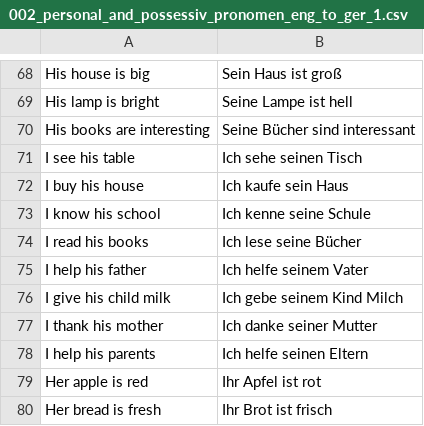
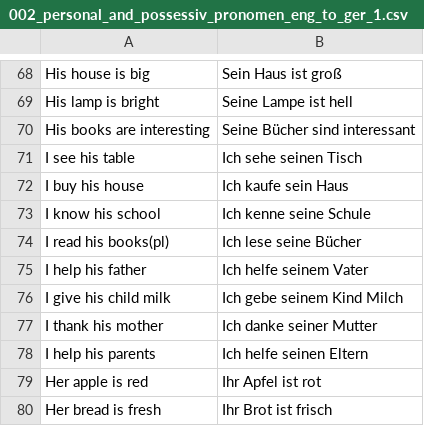
Before and after one commit to kannancmohan/lingoanki, a CSV file: data/german/001/pronomen/002_personal_and_possessiv_pronomen_eng_to_ger_1.csv, drawn as a sheet; only a part is shown, gaps mark what is left out.

Commit message:
chore: upfate pronomen 2 file

```diff
--- a/data/german/001/pronomen/002_personal_and_possessiv_pronomen_eng_to_ger_1.csv
+++ b/data/german/001/pronomen/002_personal_and_possessiv_pronomen_eng_to_ger_1.csv
@@ -73,3 +73,3 @@ I buy his house,Ich kaufe sein Haus
 I know his school,Ich kenne seine Schule
-I read his books,Ich lese seine Bücher
+I read his books(pl),Ich lese seine Bücher
 I help his father,Ich helfe seinem Vater
```
